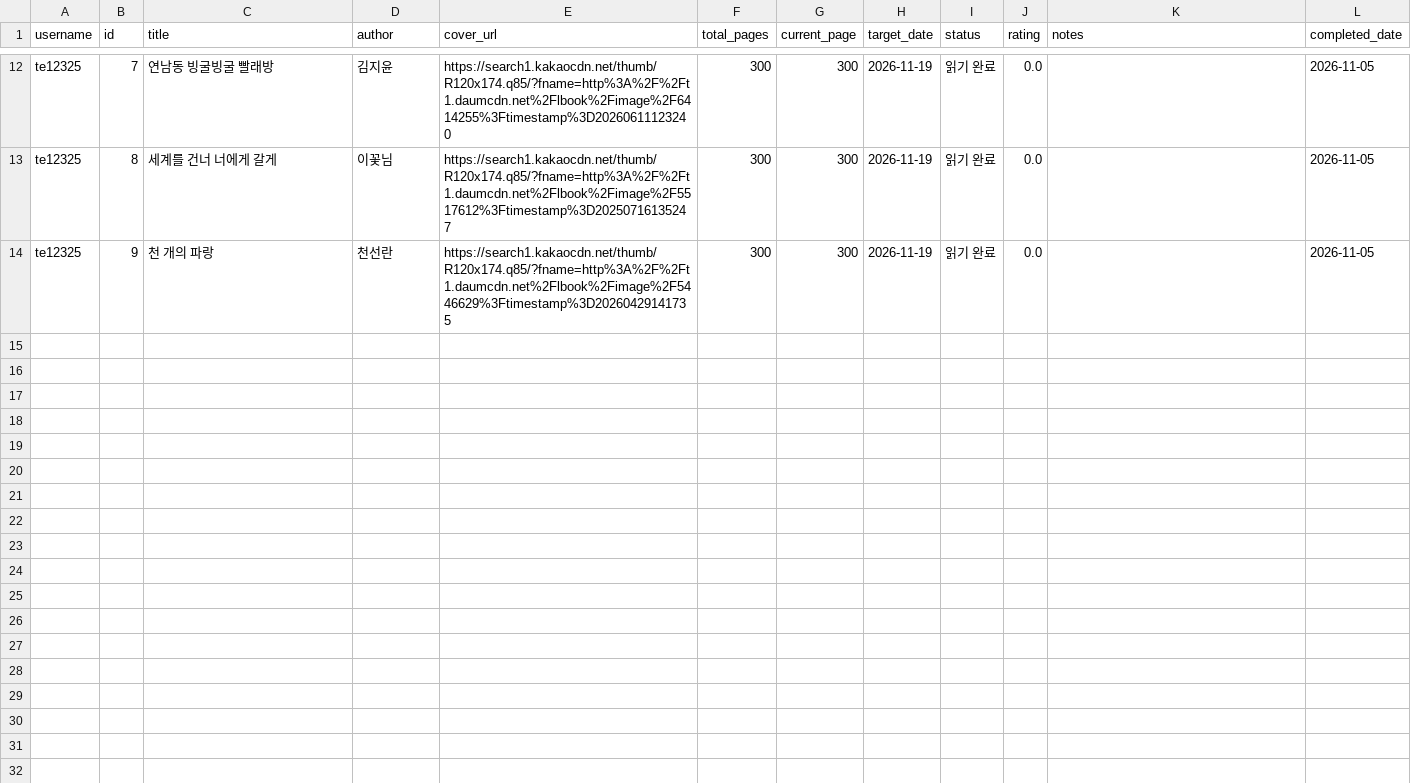
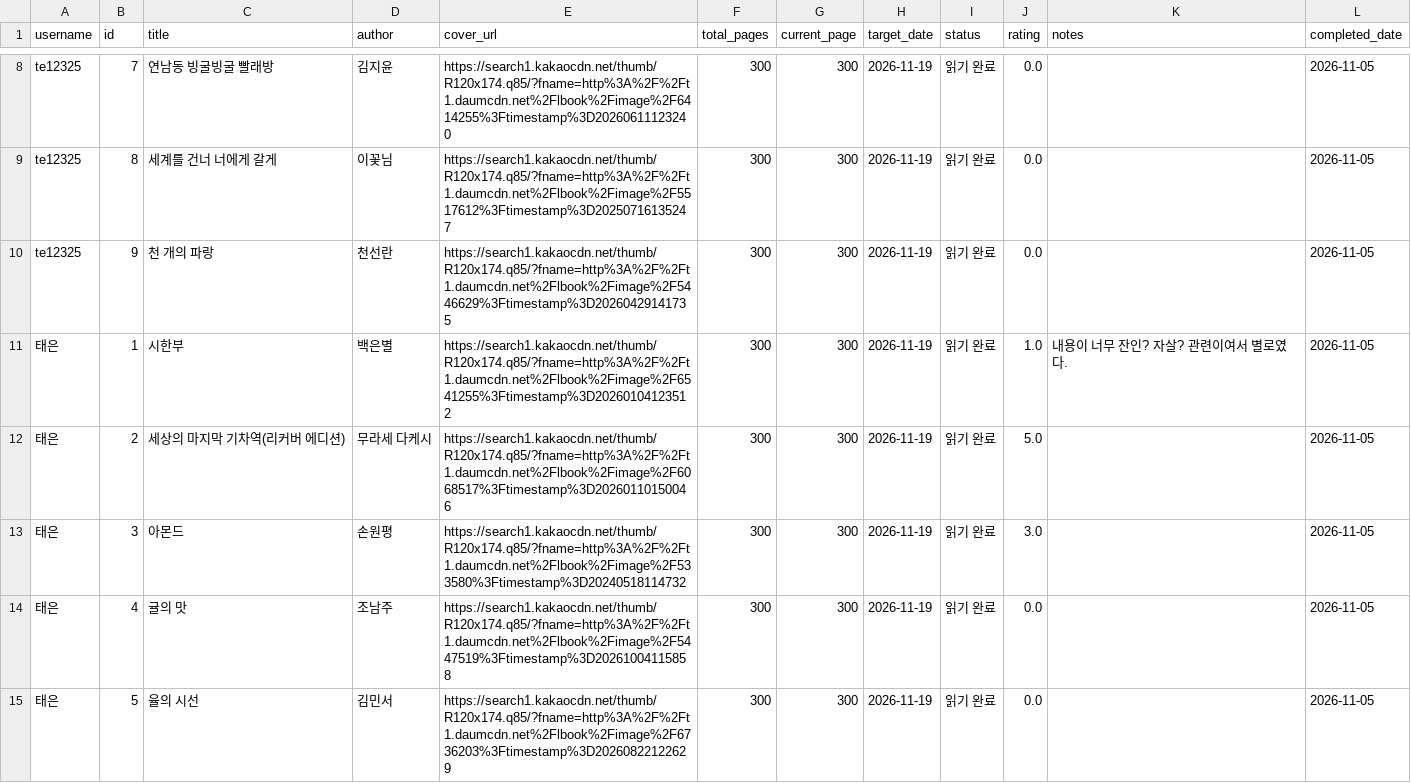
Before and after one commit to te12325/webprogram, a CSV file: user_books.csv, drawn as a sheet; only a part is shown, gaps mark what is left out; the diff covers the shown part only.

Commit message:
Update books for 태은

```diff
--- a/user_books.csv
+++ b/user_books.csv
@@ -14 +10,6 @@ te12325,8,세계를 건너 너에게 갈게,이꽃님,https://search1.kakaocdn.n
 te12325,9,천 개의 파랑,천선란,https://search1.kakaocdn.net/thumb/R120x174.q85/?fname=http%3A%2F%2Ft1.daumcdn.net%2Flbook%2Fimage%2F5446629%3Ftimestamp%3D20260429141735,300,300,2026-11-19,읽기 완료,0.0,,2026-11-05
+태은,1,시한부,백은별,https://search1.kakaocdn.net/thumb/R120x174.q85/?fname=http%3A%2F%2Ft1.daumcdn.net%2Flbook%2Fimage%2F6541255%3Ftimestamp%3D20260104123512,300,300,2026-11-19,읽기 완료,1.0,내용이 너무 잔인? 자살? 관련이여서 별로였다. ,2026-11-05
+태은,2,세상의 마지막 기차역(리커버 에디션),무라세 다케시,https://search1.kakaocdn.net/thumb/R120x174.q85/?fname=http%3A%2F%2Ft1.daumcdn.net%2Flbook%2Fimage%2F6068517%3Ftimestamp%3D20260110150046,300,300,2026-11-19,읽기 완료,5.0,,2026-11-05
+태은,3,아몬드,손원평,https://search1.kakaocdn.net/thumb/R120x174.q85/?fname=http%3A%2F%2Ft1.daumcdn.net%2Flbook%2Fimage%2F533580%3Ftimestamp%3D20240518114732,300,300,2026-11-19,읽기 완료,3.0,,2026-11-05
+태은,4,귤의 맛,조남주,https://search1.kakaocdn.net/thumb/R120x174.q85/?fname=http%3A%2F%2Ft1.daumcdn.net%2Flbook%2Fimage%2F5447519%3Ftimestamp%3D20261004115858,300,300,2026-11-19,읽기 완료,0.0,,2026-11-05
+태은,5,율의 시선,김민서,https://search1.kakaocdn.net/thumb/R120x174.q85/?fname=http%3A%2F%2Ft1.daumcdn.net%2Flbook%2Fimage%2F6736203%3Ftimestamp%3D20260822122629,300,300,2026-11-19,읽기 완료,0.0,,2026-11-05
```
Also changed, not shown: 5 added rows and 4 removed rows elsewhere in this file.
